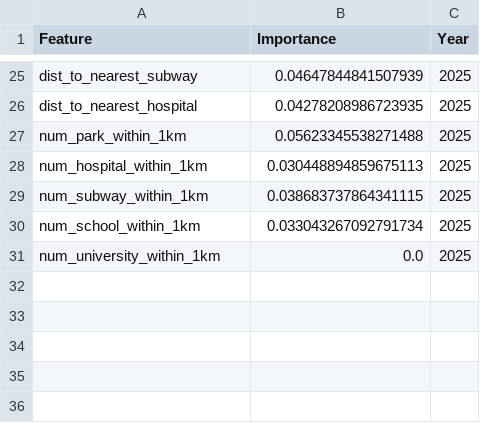
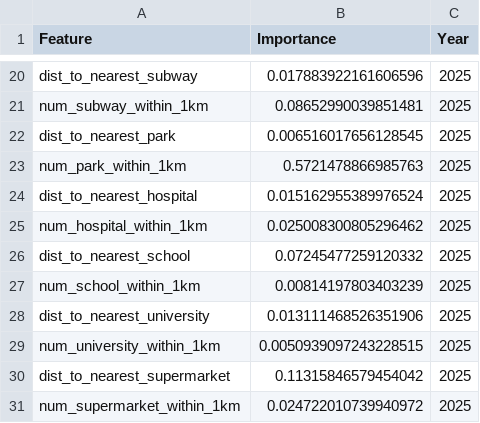
Before and after one commit to huuduy10112k54-blip/NYC_Real_Estate_Dashboard, a CSV file: output/spatial_feature_importance.csv, drawn as a sheet; only a part is shown, gaps mark what is left out; removed rows and columns are numbered as before the commit, all else as after; the diff covers the shown part only; the diff names each change by its address in the sheet, - before the commit and + after, or states it on an @@ line.

Commit message:
Update ML spatial feature importance with new OSM data

```diff
--- a/output/spatial_feature_importance.csv
+++ b/output/spatial_feature_importance.csv
-B20 (Importance): 0.04647844841507939
+B20 (Importance): 0.017883922161606596
-row 26: dist_to_nearest_hospital | 0.04278208986723935 | 2025
+row 21: num_subway_within_1km | 0.08652990039851481 | 2025
+row 22: dist_to_nearest_park | 0.006516017656128545 | 2025
-B23 (Importance): 0.05623345538271488
+B23 (Importance): 0.5721478866985763
+row 24: dist_to_nearest_hospital | 0.015162955389976524 | 2025
-B25 (Importance): 0.030448894859675113
+B25 (Importance): 0.025008300805296462
-row 29: num_subway_within_1km | 0.038683737864341115 | 2025
+row 26: dist_to_nearest_school | 0.07245477259120332 | 2025
-B27 (Importance): 0.033043267092791734
+B27 (Importance): 0.00814197803403239
+row 28: dist_to_nearest_university | 0.013111468526351906 | 2025
-B29 (Importance): 0.0
+B29 (Importance): 0.0050939097243228515
+row 30: dist_to_nearest_supermarket | 0.11315846579454042 | 2025
+row 31: num_supermarket_within_1km | 0.024722010739940972 | 2025
```
Also changed, not shown: 9 added rows, 14 removed rows and 9 edited cells elsewhere in this file, 1 other file.
